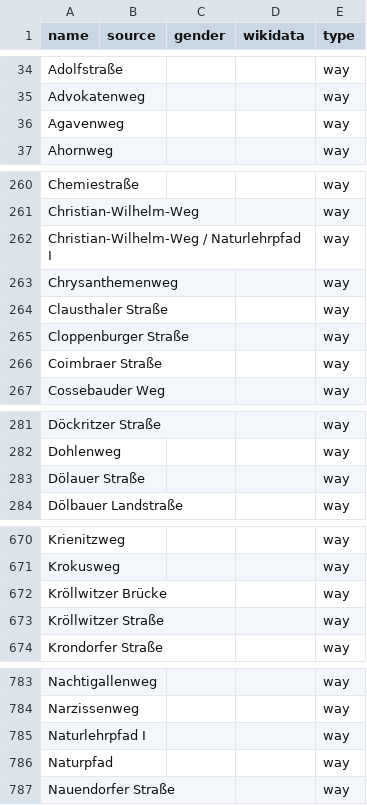
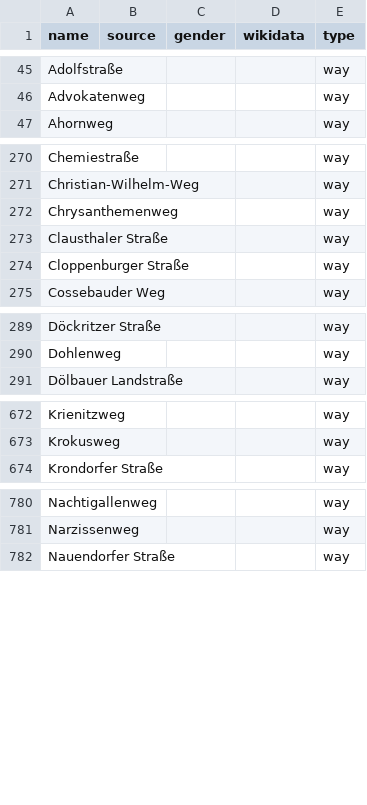
Before and after one commit to EqualStreetNames/equalstreetnames-halle-saale, a CSV file: data/other.csv, drawn as a sheet; only a part is shown, gaps mark what is left out; removed rows and columns are numbered as before the commit, all else as after; the diff covers the shown part only; the diff names each change by its address in the sheet, - before the commit and + after, or states it on an @@ line.

```diff
--- a/data/other.csv
+++ b/data/other.csv
-row 36: Agavenweg |  |  |  | way
-row 262: Christian-Wilhelm-Weg / Naturlehrpfad I |  |  |  | way
-row 266: Coimbraer Straße |  |  |  | way
-row 283: Dölauer Straße |  |  |  | way
-row 672: Kröllwitzer Brücke |  |  |  | way
-row 673: Kröllwitzer Straße |  |  |  | way
-row 785: Naturlehrpfad I |  |  |  | way
-row 786: Naturpfad |  |  |  | way
```
Also changed, not shown: 12 added rows, 10 removed rows and 2 edited cells elsewhere in this file, data/gender.csv, 4 other files.
